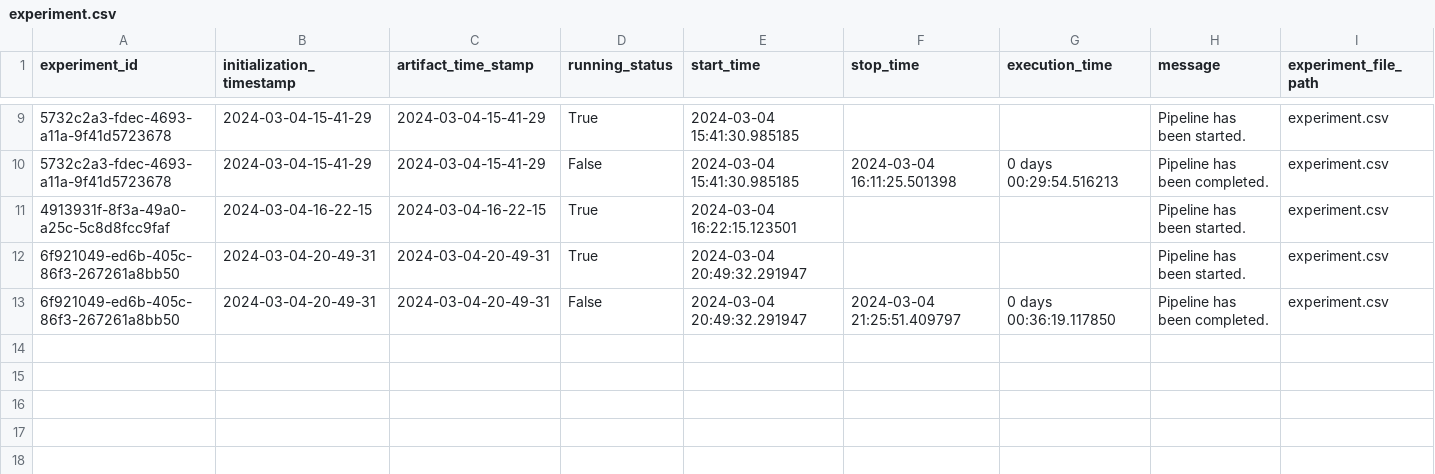
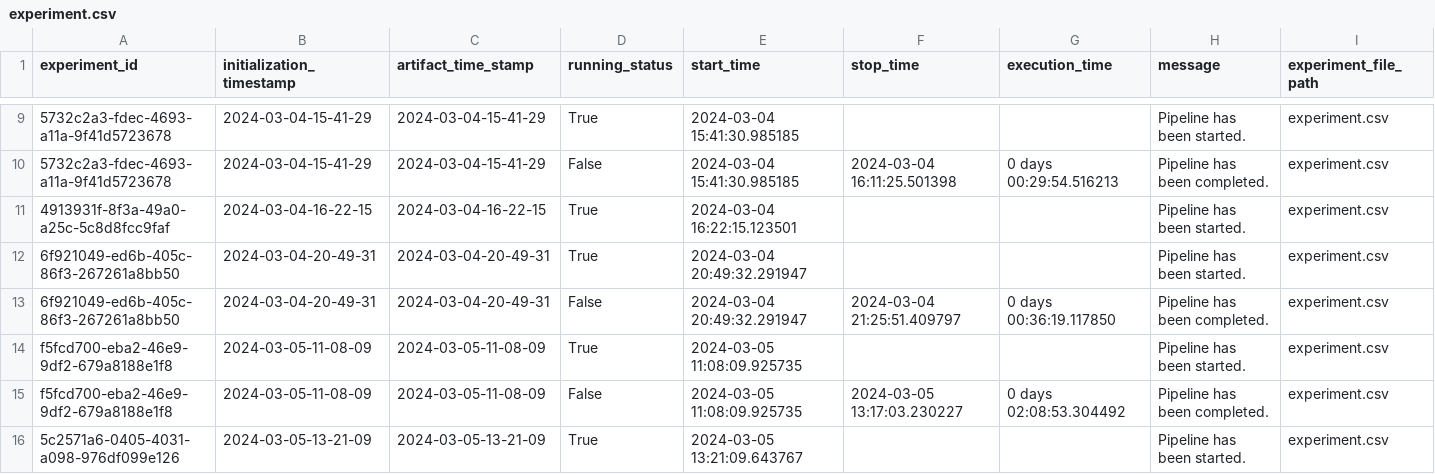
Before and after one commit to Hema9121/IPP-1, a CSV file: Insurance/artifact/experiment/experiment.csv, drawn as a sheet; only a part is shown, gaps mark what is left out; rows hold the shown columns only; the diff names each change by its address in the sheet, - before the commit and + after, or states it on an @@ line.

```diff
--- a/Insurance/artifact/experiment/experiment.csv
+++ b/Insurance/artifact/experiment/experiment.csv
+row 14: f5fcd700-eba2-46e9-9df2-679a8188e1f8 | 2024-03-05-11-08-09 | 2024-03-05-11-08-09 | True | 2024-03-05 11:08:09.925735 |  |  | Pipeline has been started. | experiment.csv
+row 15: f5fcd700-eba2-46e9-9df2-679a8188e1f8 | 2024-03-05-11-08-09 | 2024-03-05-11-08-09 | False | 2024-03-05 11:08:09.925735 | 2024-03-05 13:17:03.230227 | 0 days 02:08:53.304492 | Pipeline has been completed. | experiment.csv
+row 16: 5c2571a6-0405-4031-a098-976df099e126 | 2024-03-05-13-21-09 | 2024-03-05-13-21-09 | True | 2024-03-05 13:21:09.643767 |  |  | Pipeline has been started. | experiment.csv
```
Also changed, not shown: 35 other files.
